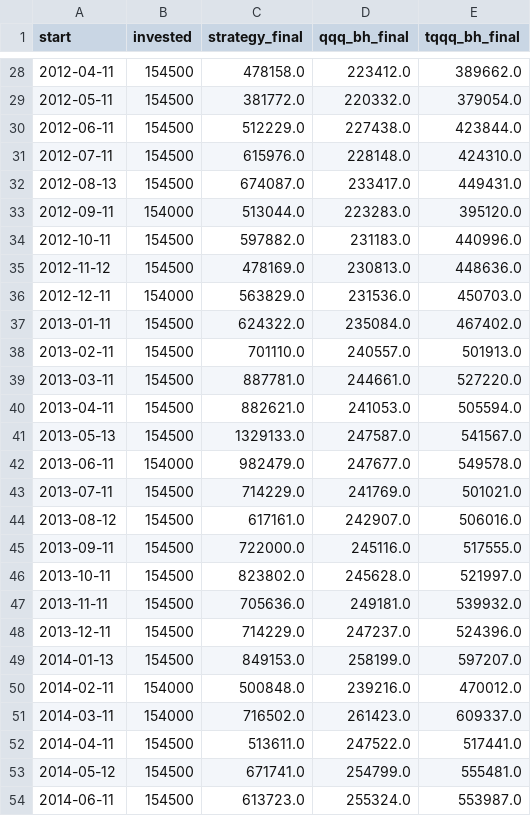
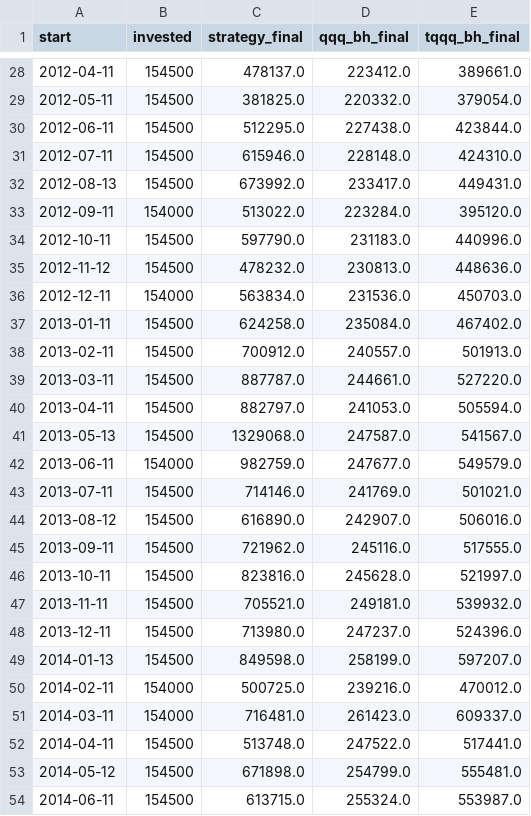
Before and after one commit to glatt-git/tqqq-journey, a CSV file: data/backtest/rolling_4yr.csv, drawn as a sheet; only a part is shown, gaps mark what is left out; the diff covers the shown part only.

```diff
--- a/data/backtest/rolling_4yr.csv
+++ b/data/backtest/rolling_4yr.csv
@@ -28,27 +28,27 @@ start,invested,strategy_final,qqq_bh_final,tqqq_bh_final
-2012-04-11,154500,478158.0,223412.0,389662.0
-2012-05-11,154500,381772.0,220332.0,379054.0
-2012-06-11,154500,512229.0,227438.0,423844.0
-2012-07-11,154500,615976.0,228148.0,424310.0
-2012-08-13,154500,674087.0,233417.0,449431.0
-2012-09-11,154000,513044.0,223283.0,395120.0
-2012-10-11,154500,597882.0,231183.0,440996.0
-2012-11-12,154500,478169.0,230813.0,448636.0
-2012-12-11,154000,563829.0,231536.0,450703.0
-2013-01-11,154500,624322.0,235084.0,467402.0
-2013-02-11,154500,701110.0,240557.0,501913.0
-2013-03-11,154500,887781.0,244661.0,527220.0
-2013-04-11,154500,882621.0,241053.0,505594.0
-2013-05-13,154500,1329133.0,247587.0,541567.0
-2013-06-11,154000,982479.0,247677.0,549578.0
-2013-07-11,154500,714229.0,241769.0,501021.0
-2013-08-12,154500,617161.0,242907.0,506016.0
-2013-09-11,154500,722000.0,245116.0,517555.0
-2013-10-11,154500,823802.0,245628.0,521997.0
-2013-11-11,154500,705636.0,249181.0,539932.0
-2013-12-11,154500,714229.0,247237.0,524396.0
-2014-01-13,154500,849153.0,258199.0,597207.0
-2014-02-11,154000,500848.0,239216.0,470012.0
-2014-03-11,154000,716502.0,261423.0,609337.0
-2014-04-11,154500,513611.0,247522.0,517441.0
-2014-05-12,154500,671741.0,254799.0,555481.0
-2014-06-11,154500,613723.0,255324.0,553987.0
+2012-04-11,154500,478137.0,223412.0,389661.0
+2012-05-11,154500,381825.0,220332.0,379054.0
+2012-06-11,154500,512295.0,227438.0,423844.0
+2012-07-11,154500,615946.0,228148.0,424310.0
+2012-08-13,154500,673992.0,233417.0,449431.0
+2012-09-11,154000,513022.0,223284.0,395120.0
+2012-10-11,154500,597790.0,231183.0,440996.0
+2012-11-12,154500,478232.0,230813.0,448636.0
+2012-12-11,154000,563834.0,231536.0,450703.0
+2013-01-11,154500,624258.0,235084.0,467402.0
+2013-02-11,154500,700912.0,240557.0,501913.0
+2013-03-11,154500,887787.0,244661.0,527220.0
+2013-04-11,154500,882797.0,241053.0,505594.0
+2013-05-13,154500,1329068.0,247587.0,541567.0
+2013-06-11,154000,982759.0,247677.0,549579.0
+2013-07-11,154500,714146.0,241769.0,501021.0
+2013-08-12,154500,616890.0,242907.0,506016.0
+2013-09-11,154500,721962.0,245116.0,517555.0
+2013-10-11,154500,823816.0,245628.0,521997.0
+2013-11-11,154500,705521.0,249181.0,539932.0
+2013-12-11,154500,713980.0,247237.0,524396.0
+2014-01-13,154500,849598.0,258199.0,597207.0
+2014-02-11,154000,500725.0,239216.0,470012.0
+2014-03-11,154000,716481.0,261423.0,609337.0
+2014-04-11,154500,513748.0,247522.0,517441.0
+2014-05-12,154500,671898.0,254799.0,555481.0
+2014-06-11,154500,613715.0,255324.0,553987.0
```
Also changed, not shown: 130 edited cells elsewhere in this file, data/backtest/stress_test.csv, 6 other files.
